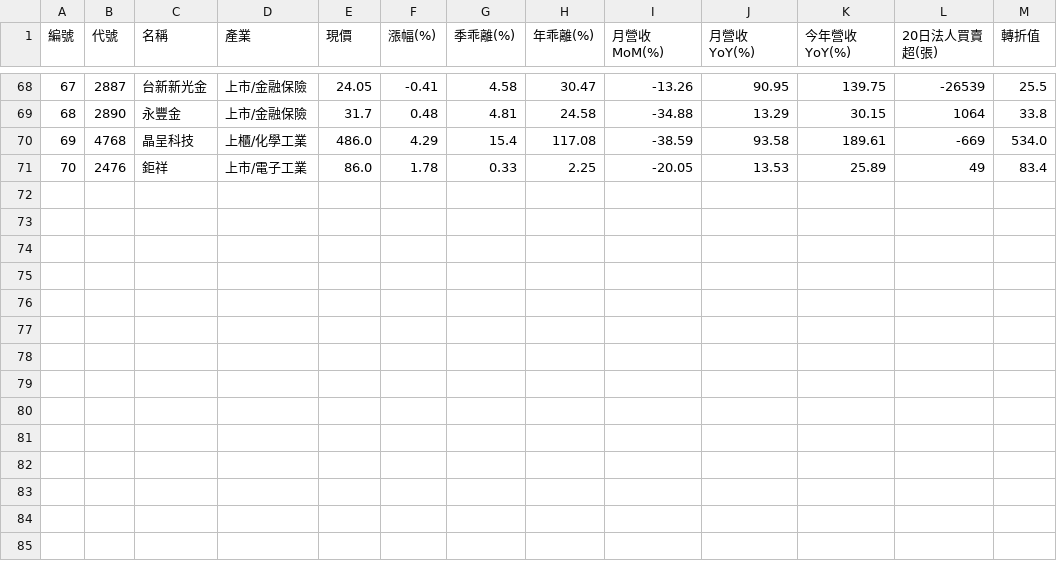
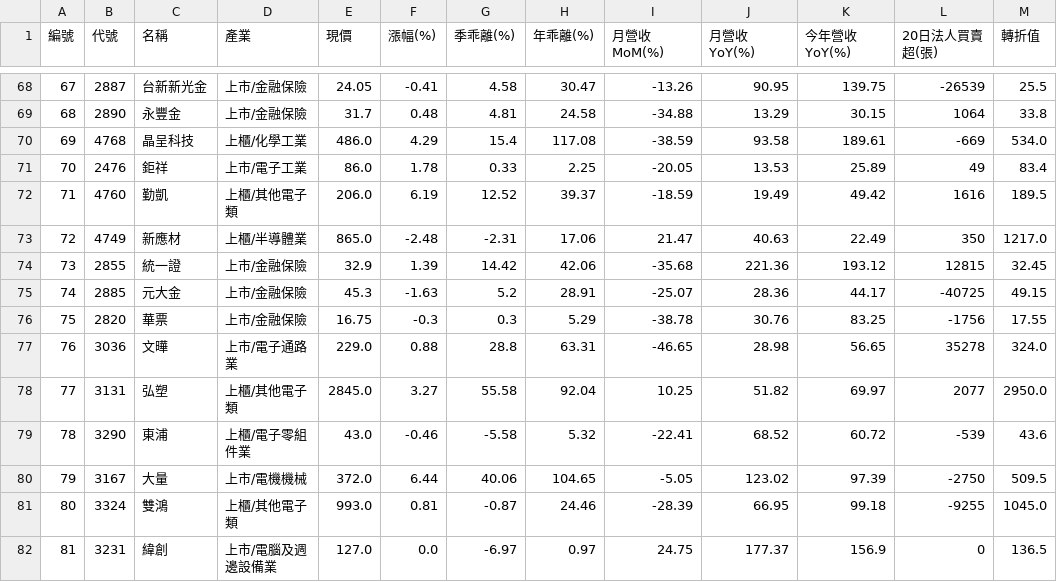
Before and after one commit to chiachan0108/quantum-scanner-web, a CSV file: daily_result.csv, drawn as a sheet; only a part is shown, gaps mark what is left out; the diff names each change by its address in the sheet, - before the commit and + after, or states it on an @@ line.

```diff
--- a/daily_result.csv
+++ b/daily_result.csv
+row 72: 71 | 4760 | 勤凱 | 上櫃/其他電子類 | 206.0 | 6.19 | 12.52 | 39.37 | -18.59 | 19.49 | 49.42 | 1616 | 189.5
+row 73: 72 | 4749 | 新應材 | 上櫃/半導體業 | 865.0 | -2.48 | -2.31 | 17.06 | 21.47 | 40.63 | 22.49 | 350 | 1217.0
+row 74: 73 | 2855 | 統一證 | 上市/金融保險 | 32.9 | 1.39 | 14.42 | 42.06 | -35.68 | 221.36 | 193.12 | 12815 | 32.45
+row 75: 74 | 2885 | 元大金 | 上市/金融保險 | 45.3 | -1.63 | 5.2 | 28.91 | -25.07 | 28.36 | 44.17 | -40725 | 49.15
+row 76: 75 | 2820 | 華票 | 上市/金融保險 | 16.75 | -0.3 | 0.3 | 5.29 | -38.78 | 30.76 | 83.25 | -1756 | 17.55
+row 77: 76 | 3036 | 文曄 | 上市/電子通路業 | 229.0 | 0.88 | 28.8 | 63.31 | -46.65 | 28.98 | 56.65 | 35278 | 324.0
+row 78: 77 | 3131 | 弘塑 | 上櫃/其他電子類 | 2845.0 | 3.27 | 55.58 | 92.04 | 10.25 | 51.82 | 69.97 | 2077 | 2950.0
+row 79: 78 | 3290 | 東浦 | 上櫃/電子零組件業 | 43.0 | -0.46 | -5.58 | 5.32 | -22.41 | 68.52 | 60.72 | -539 | 43.6
+row 80: 79 | 3167 | 大量 | 上市/電機機械 | 372.0 | 6.44 | 40.06 | 104.65 | -5.05 | 123.02 | 97.39 | -2750 | 509.5
+row 81: 80 | 3324 | 雙鴻 | 上櫃/其他電子類 | 993.0 | 0.81 | -0.87 | 24.46 | -28.39 | 66.95 | 99.18 | -9255 | 1045.0
+row 82: 81 | 3231 | 緯創 | 上市/電腦及週邊設備業 | 127.0 | 0.0 | -6.97 | 0.97 | 24.75 | 177.37 | 156.9 | 0 | 136.5
```
Also changed, not shown: momentum_result.csv, strategy_d_result.csv, 2 other files.
